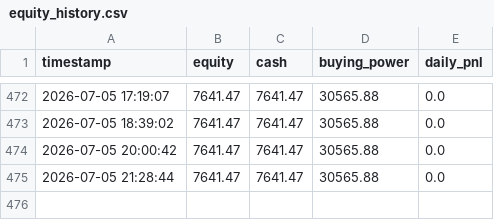
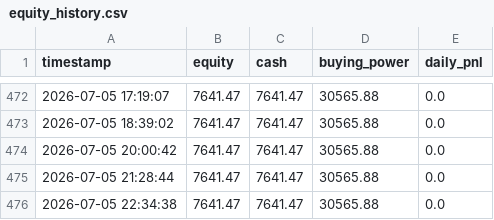
Before and after one commit to jacksonpaldino-ship-it/trading-dashboard-clean, a CSV file: equity_history.csv, drawn as a sheet; only a part is shown, gaps mark what is left out; the diff names each change by its address in the sheet, - before the commit and + after, or states it on an @@ line.

```diff
--- a/equity_history.csv
+++ b/equity_history.csv
+row 476: 2026-07-05 22:34:38 | 7641.47 | 7641.47 | 30565.88 | 0.0
```
Also changed, not shown: 1 other file.
